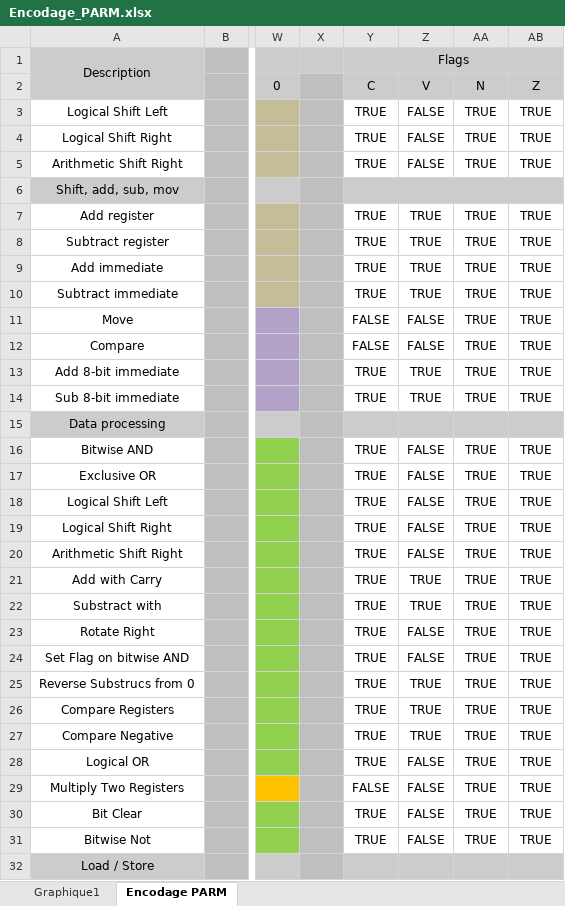
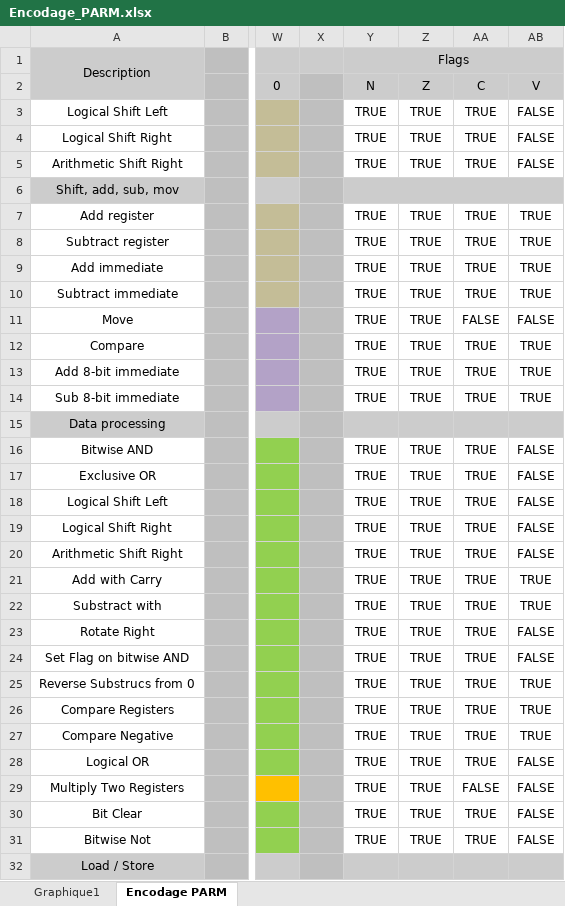
Before and after one commit to HannahCASABO/Projet-P-ARM, an Excel workbook: Encodage_PARM.xlsx, sheet Encodage PARM, drawn as a sheet; only a part is shown, gaps mark what is left out; values as stored, in another font and other column widths than the file's, no borders; the diff names each change by its address in the sheet, - before the commit and + after, or states it on an @@ line.

Commit message:
le excel ...

```diff
--- a/Encodage_PARM.xlsx (sheet Encodage PARM)
+++ b/Encodage_PARM.xlsx (sheet Encodage PARM)
-Y2: C
+Y2: N
-Z2: V
+Z2: Z
-AA2: N
+AA2: C
-AB2: Z
+AB2: V
-Z3:Z5: FALSE
+Z3:Z5: TRUE
-AB3:AB5: TRUE
+AB3:AB5: FALSE
-Y11:Y12: FALSE
+Y11:Y12: TRUE
-Z11:Z12: FALSE
+Z11:Z12: TRUE
-AA11: TRUE
+AA11: FALSE
-AB11: TRUE
+AB11: FALSE
-Z16:Z20: FALSE
+Z16:Z20: TRUE
-AB16:AB20: TRUE
+AB16:AB20: FALSE
-Z23:Z24: FALSE
+Z23:Z24: TRUE
-AB23:AB24: TRUE
+AB23:AB24: FALSE
-Z28:Z31: FALSE
+Z28:Z31: TRUE
-AB28:AB31: TRUE
+AB28:AB31: FALSE
-Y29: FALSE
+Y29: TRUE
-AA29: TRUE
+AA29: FALSE
```
